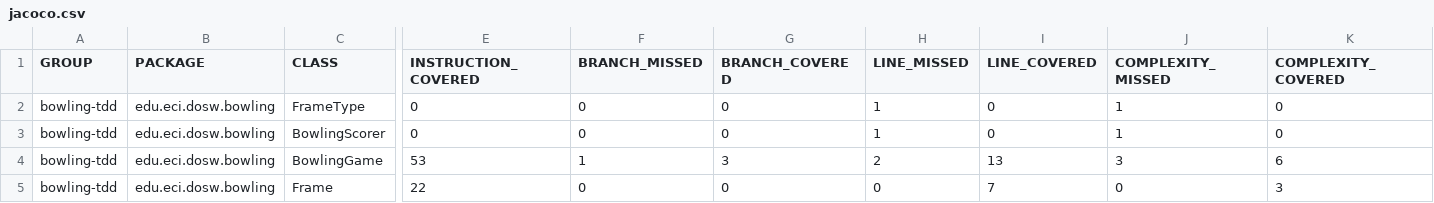
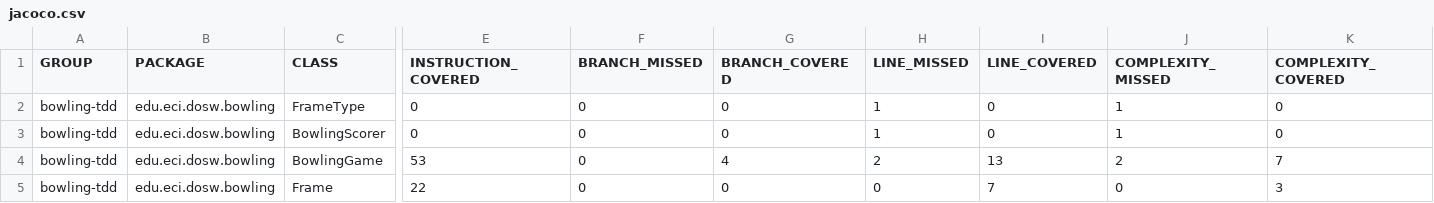
Before and after one commit to JuanMaGV1/DOSW-Taller2-Bowling-Garzon-Juan, a CSV file: bowling-tdd/target/site/jacoco/jacoco.csv, drawn as a sheet; only a part is shown, gaps mark what is left out; the diff names each change by its address in the sheet, - before the commit and + after, or states it on an @@ line.

```diff
--- a/bowling-tdd/target/site/jacoco/jacoco.csv
+++ b/bowling-tdd/target/site/jacoco/jacoco.csv
-F4 (BRANCH_MISSED): 1
+F4 (BRANCH_MISSED): 0
-G4 (BRANCH_COVERED): 3
+G4 (BRANCH_COVERED): 4
-J4 (COMPLEXITY_MISSED): 3
+J4 (COMPLEXITY_MISSED): 2
-K4 (COMPLEXITY_COVERED): 6
+K4 (COMPLEXITY_COVERED): 7
```
Also changed, not shown: 12 other files.
